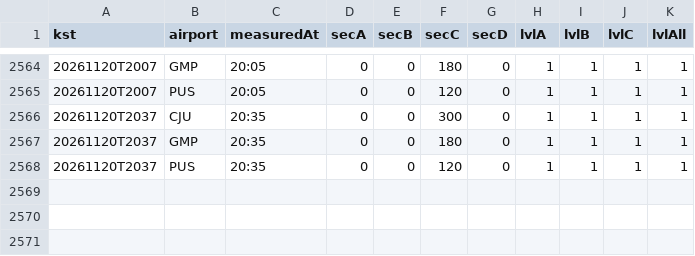
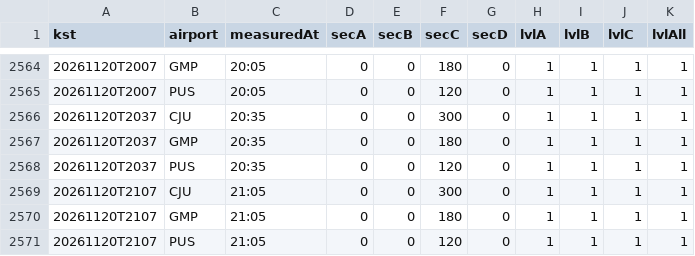
Before and after one commit to qhshdlwl/airport-eta-data, a CSV file: history/process-202611.csv, drawn as a sheet; only a part is shown, gaps mark what is left out.

```diff
--- a/history/process-202611.csv
+++ b/history/process-202611.csv
@@ -2568 +2568,4 @@ kst,airport,measuredAt,secA,secB,secC,secD,lvlA,lvlB,lvlC,lvlAll
 20261120T2037,PUS,20:35,0,0,120,0,1,1,1,1
+20261120T2107,CJU,21:05,0,0,300,0,1,1,1,1
+20261120T2107,GMP,21:05,0,0,180,0,1,1,1,1
+20261120T2107,PUS,21:05,0,0,120,0,1,1,1,1
```
Also changed, not shown: 2 other files.
